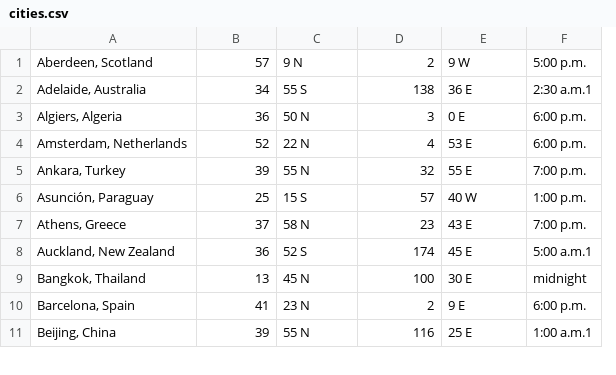
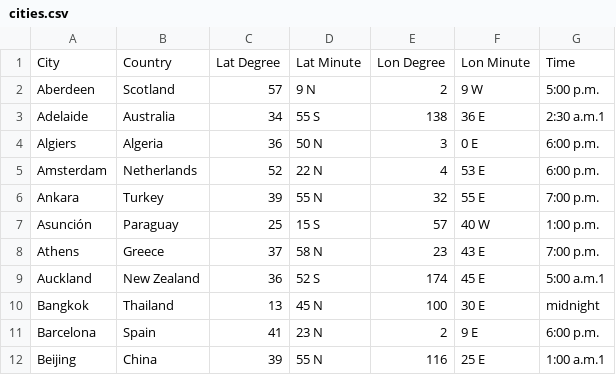
Before and after one commit to guihred/Experiments, a CSV file: src/main/resources/cities.csv, drawn as a sheet; only a part is shown; removed rows and columns are numbered as before the commit, all else as after; the diff names each change by its address in the sheet, - before the commit and + after, or states it on an @@ line.

Commit message:
Correcting cities csv file

```diff
--- a/src/main/resources/cities.csv
+++ b/src/main/resources/cities.csv
-column A, rows 1-11: Aberdeen, Scotland | Adelaide, Australia | Algiers, Algeria | Amsterdam, Netherlands | Ankara, Turkey | Asunción, Paraguay | Athens, Greece | Auckland, New Zealand | Bangkok, Thailand | Barcelona, Spain | Beijing, China
+column A, rows 2-12: Aberdeen | Adelaide | Algiers | Amsterdam | Ankara | Asunción | Athens | Auckland | Bangkok | Barcelona | Beijing
+column B, rows 2-12: Scotland | Australia | Algeria | Netherlands | Turkey | Paraguay | Greece | New Zealand | Thailand | Spain | China
+row 1: City | Country | Lat Degree | Lat Minute | Lon Degree | Lon Minute | Time
```
